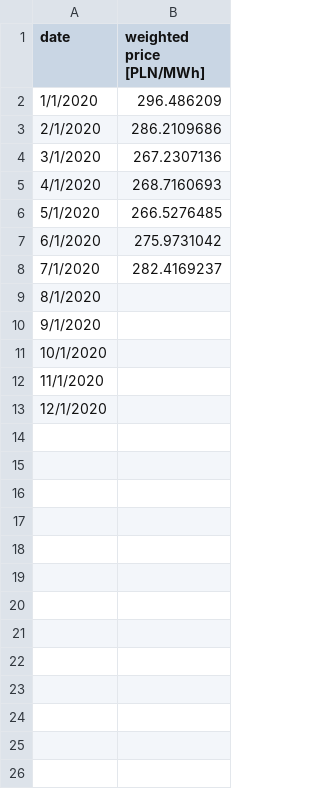
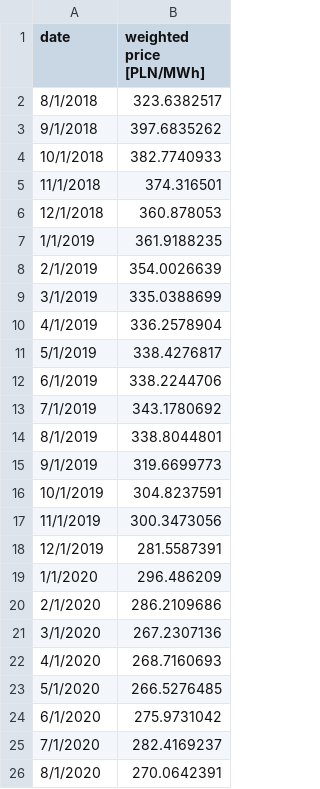
Before and after one commit to michal-jedra-fe/miesiecznik-public, a CSV file: peak5_n+1.csv, drawn as a sheet.

Commit message:
Update peak5_n+1.csv

```diff
--- a/peak5_n+1.csv
+++ b/peak5_n+1.csv
@@ -1,2 +1,19 @@
 date,weighted price [PLN/MWh]
+8/1/2018,323.6382517
+9/1/2018,397.6835262
+10/1/2018,382.7740933
+11/1/2018,374.316501
+12/1/2018,360.878053
+1/1/2019,361.9188235
+2/1/2019,354.0026639
+3/1/2019,335.0388699
+4/1/2019,336.2578904
+5/1/2019,338.4276817
+6/1/2019,338.2244706
+7/1/2019,343.1780692
+8/1/2019,338.8044801
+9/1/2019,319.6699773
+10/1/2019,304.8237591
+11/1/2019,300.3473056
+12/1/2019,281.5587391
 1/1/2020,296.486209
@@ -8,6 +25,2 @@ date,weighted price [PLN/MWh]
 7/1/2020,282.4169237
-8/1/2020,
-9/1/2020,
-10/1/2020,
-11/1/2020,
-12/1/2020,
+8/1/2020,270.0642391
```
